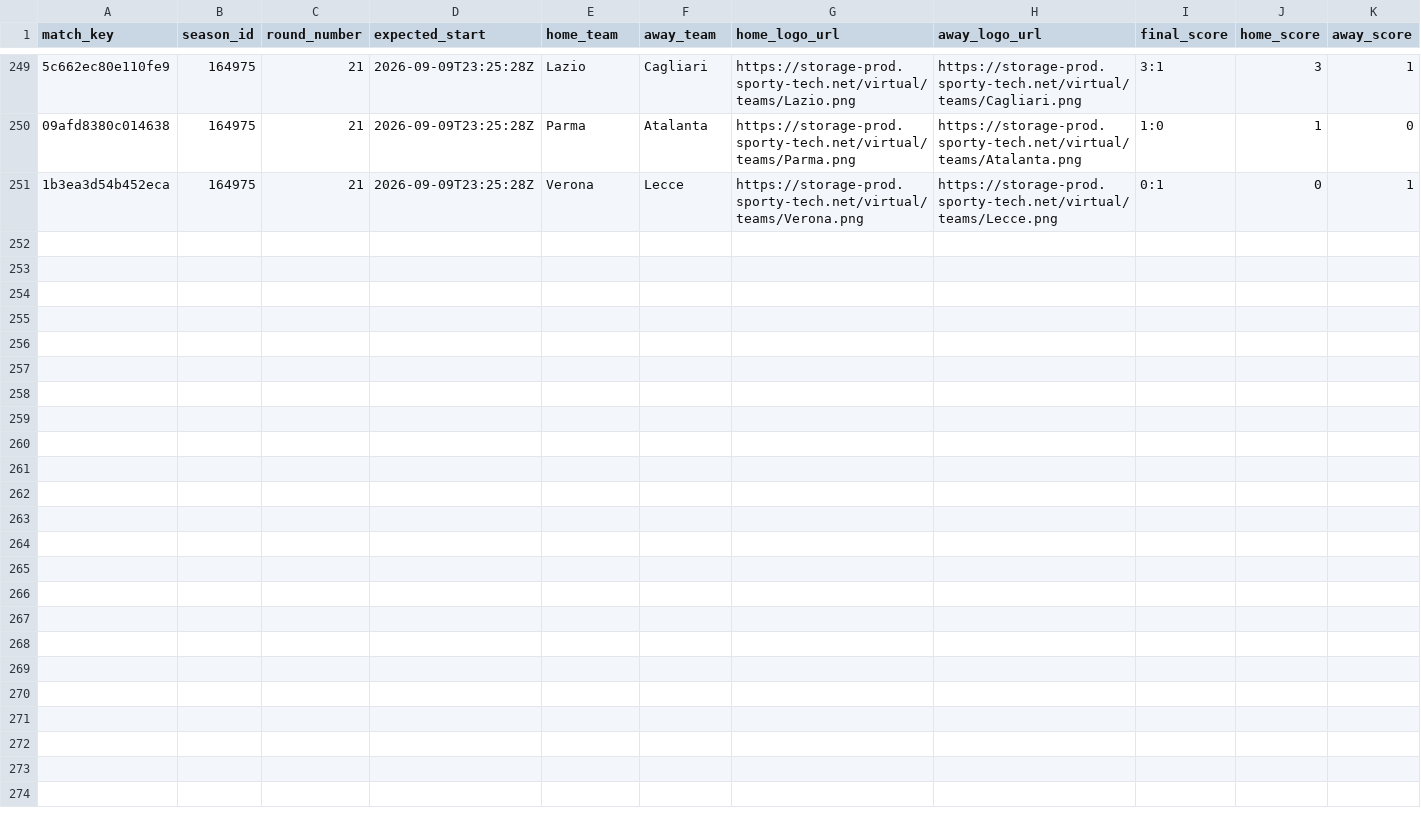
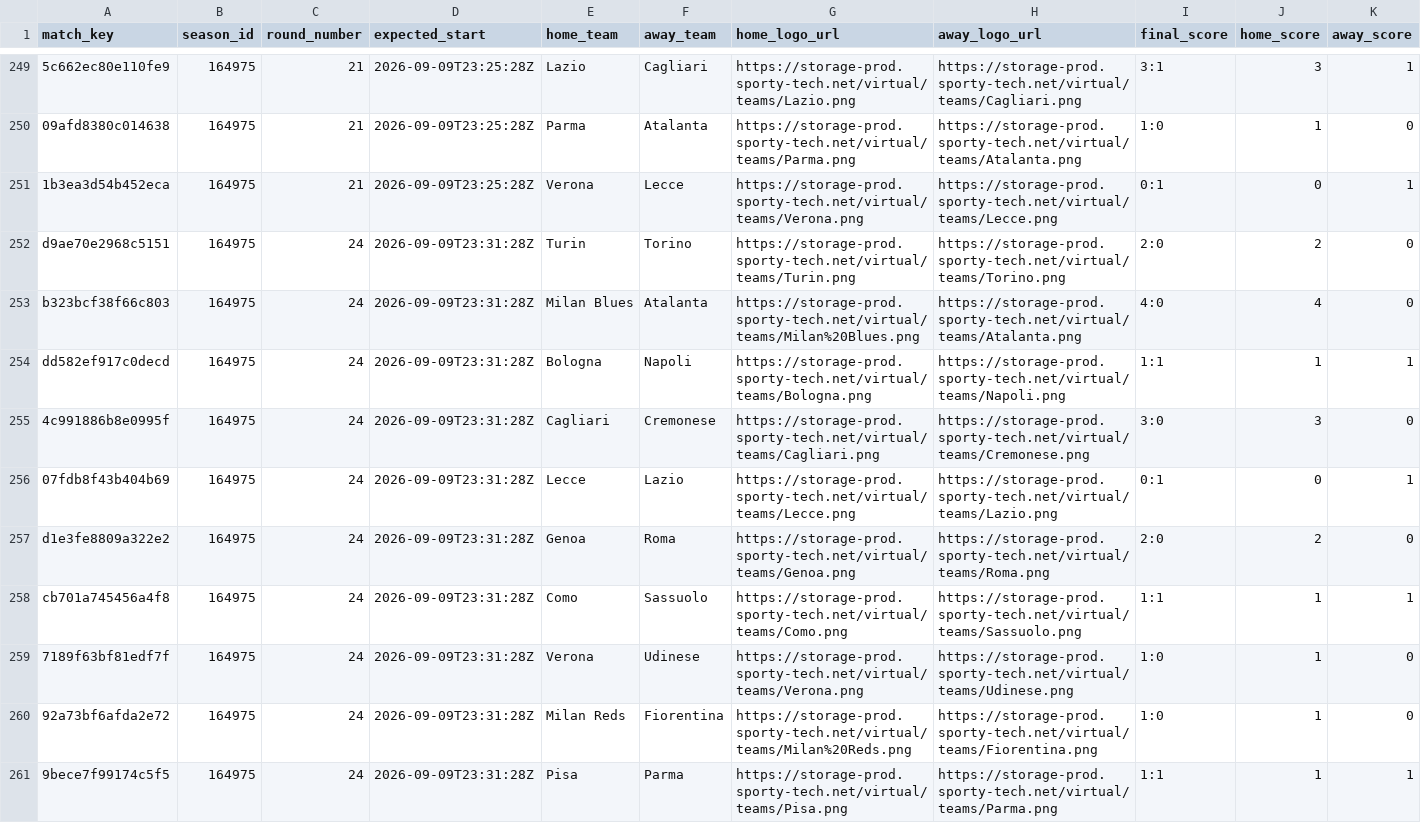
Before and after one commit to michaeldiary77-sys/virtual-leagues-collector, a CSV file: data/8036_italian-league/matches.csv, drawn as a sheet; only a part is shown, gaps mark what is left out; rows hold the shown columns only; the diff names each change by its address in the sheet, - before the commit and + after, or states it on an @@ line.

```diff
--- a/data/8036_italian-league/matches.csv
+++ b/data/8036_italian-league/matches.csv
+row 252: d9ae70e2968c5151 | 164975 | 24 | 2026-09-09T23:31:28Z | Turin | Torino | https://storage-prod.sporty-tech.net/virtual/teams/Turin.png | https://storage-prod.sporty-tech.net/virtual/teams/Torino.png | 2:0 | 2 | 0
+row 253: b323bcf38f66c803 | 164975 | 24 | 2026-09-09T23:31:28Z | Milan Blues | Atalanta | https://storage-prod.sporty-tech.net/virtual/teams/Milan%20Blues.png | https://storage-prod.sporty-tech.net/virtual/teams/Atalanta.png | 4:0 | 4 | 0
+row 254: dd582ef917c0decd | 164975 | 24 | 2026-09-09T23:31:28Z | Bologna | Napoli | https://storage-prod.sporty-tech.net/virtual/teams/Bologna.png | https://storage-prod.sporty-tech.net/virtual/teams/Napoli.png | 1:1 | 1 | 1
+row 255: 4c991886b8e0995f | 164975 | 24 | 2026-09-09T23:31:28Z | Cagliari | Cremonese | https://storage-prod.sporty-tech.net/virtual/teams/Cagliari.png | https://storage-prod.sporty-tech.net/virtual/teams/Cremonese.png | 3:0 | 3 | 0
+row 256: 07fdb8f43b404b69 | 164975 | 24 | 2026-09-09T23:31:28Z | Lecce | Lazio | https://storage-prod.sporty-tech.net/virtual/teams/Lecce.png | https://storage-prod.sporty-tech.net/virtual/teams/Lazio.png | 0:1 | 0 | 1
+row 257: d1e3fe8809a322e2 | 164975 | 24 | 2026-09-09T23:31:28Z | Genoa | Roma | https://storage-prod.sporty-tech.net/virtual/teams/Genoa.png | https://storage-prod.sporty-tech.net/virtual/teams/Roma.png | 2:0 | 2 | 0
+row 258: cb701a745456a4f8 | 164975 | 24 | 2026-09-09T23:31:28Z | Como | Sassuolo | https://storage-prod.sporty-tech.net/virtual/teams/Como.png | https://storage-prod.sporty-tech.net/virtual/teams/Sassuolo.png | 1:1 | 1 | 1
+row 259: 7189f63bf81edf7f | 164975 | 24 | 2026-09-09T23:31:28Z | Verona | Udinese | https://storage-prod.sporty-tech.net/virtual/teams/Verona.png | https://storage-prod.sporty-tech.net/virtual/teams/Udinese.png | 1:0 | 1 | 0
+row 260: 92a73bf6afda2e72 | 164975 | 24 | 2026-09-09T23:31:28Z | Milan Reds | Fiorentina | https://storage-prod.sporty-tech.net/virtual/teams/Milan%20Reds.png | https://storage-prod.sporty-tech.net/virtual/teams/Fiorentina.png | 1:0 | 1 | 0
+row 261: 9bece7f99174c5f5 | 164975 | 24 | 2026-09-09T23:31:28Z | Pisa | Parma | https://storage-prod.sporty-tech.net/virtual/teams/Pisa.png | https://storage-prod.sporty-tech.net/virtual/teams/Parma.png | 1:1 | 1 | 1
```
Also changed, not shown: data/8035_english-league/matches.csv, data/8037_spanish-league/matches.csv, 42 other files.
